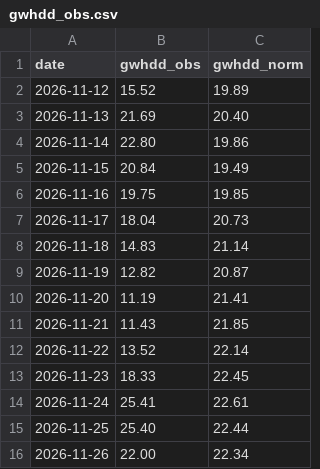
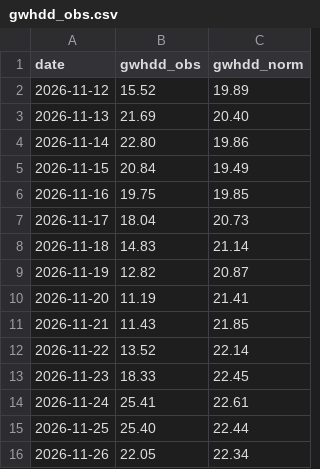
Before and after one commit to KrisMaros/gwhdd-data, a CSV file: data/gwhdd_obs.csv, drawn as a sheet.

```diff
--- a/data/gwhdd_obs.csv
+++ b/data/gwhdd_obs.csv
@@ -15,2 +15,2 @@ date,gwhdd_obs,gwhdd_norm
 2026-11-25,25.40,22.44
-2026-11-26,22.00,22.34
+2026-11-26,22.05,22.34
```
Also changed, not shown: 2 other files.
